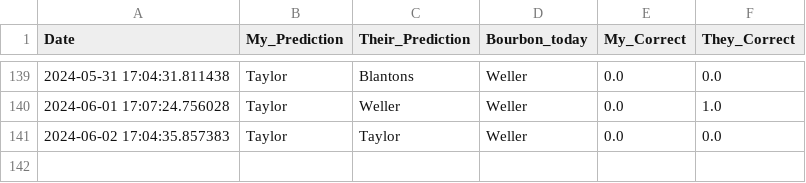
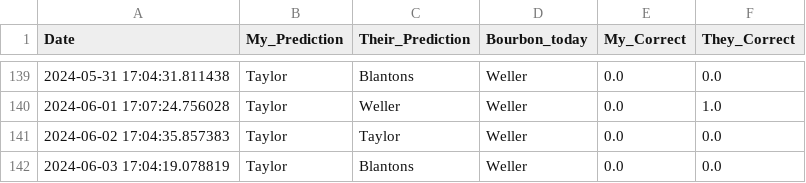
Before and after one commit to treywood10/BTB_Project, a CSV file: historical_model_comparisons.csv, drawn as a sheet; only a part is shown, gaps mark what is left out.

Commit message:
update data

```diff
--- a/historical_model_comparisons.csv
+++ b/historical_model_comparisons.csv
@@ -141 +141,2 @@ Date,My_Prediction,Their_Prediction,Bourbon_today,My_Correct,They_Correct
 2024-06-02 17:04:35.857383,Taylor,Taylor,Weller,0.0,0.0
+2024-06-03 17:04:19.078819,Taylor,Blantons,Weller,0.0,0.0
```
Also changed, not shown: 3 other files.
